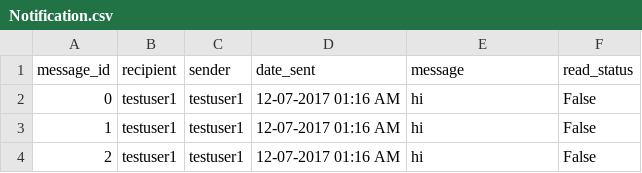
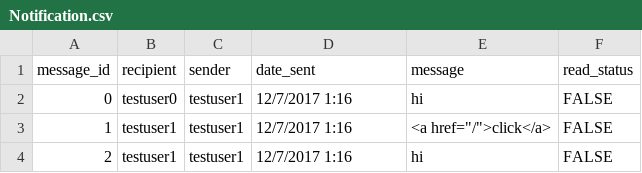
Before and after one commit to ahalyasanjiv/turkSystem, a CSV file: database/Notification.csv, drawn as a sheet.

```diff
--- a/database/Notification.csv
+++ b/database/Notification.csv
@@ -1,4 +1,4 @@
 message_id,recipient,sender,date_sent,message,read_status
-0,testuser1,testuser1,12-07-2017 01:16 AM,hi,False
-1,testuser1,testuser1,12-07-2017 01:16 AM,hi,False
-2,testuser1,testuser1,12-07-2017 01:16 AM,hi,False
+0,testuser0,testuser1,12/7/2017 1:16,hi,FALSE
+1,testuser1,testuser1,12/7/2017 1:16,"<a href=""/"">click</a>",FALSE
+2,testuser1,testuser1,12/7/2017 1:16,hi,FALSE
```
Also changed, not shown: 5 other files.
